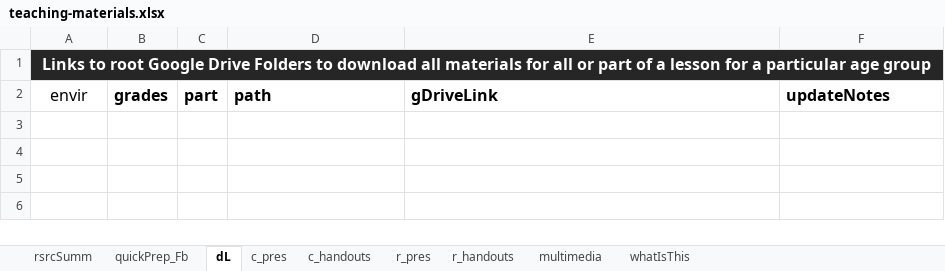
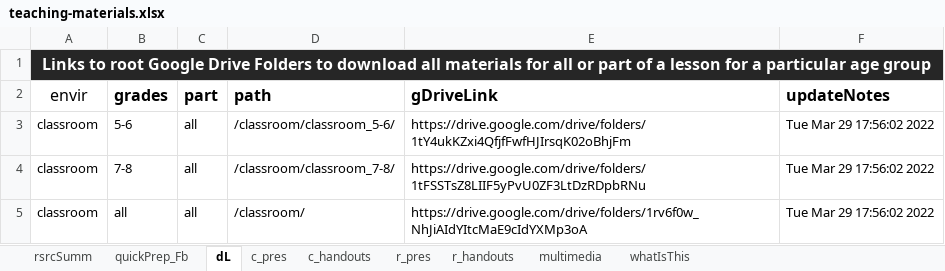
Before and after one commit to galacticpolymath/TEST, an Excel workbook: meta/teaching-materials.xlsx, sheet dL, drawn as a sheet; values as stored, in another font and other column widths than the file's, no borders; charts and pictures and conditional formats not drawn; the diff names each change by its address in the sheet, - before the commit and + after, or states it on an @@ line.

```diff
--- a/meta/teaching-materials.xlsx (sheet dL)
+++ b/meta/teaching-materials.xlsx (sheet dL)
+row 3: classroom | 5-6 | all | /classroom/classroom_5-6/ | https://drive.google.com/drive/folders/1tY4ukKZxi4QfjfFwfHJIrsqK02oBhjFm | Tue Mar 29 17:56:02 2022
+row 4: classroom | 7-8 | all | /classroom/classroom_7-8/ | https://drive.google.com/drive/folders/1tFSSTsZ8LIIF5yPvU0ZF3LtDzRDpbRNu | Tue Mar 29 17:56:02 2022
+row 5: classroom | all | all | /classroom/ | https://drive.google.com/drive/folders/1rv6f0w_NhJiAIdYItcMaE9cIdYXMp3oA | Tue Mar 29 17:56:02 2022
```
Also changed, not shown: sheet c_handouts, sheet multimedia, sheet c_pres, charts or pictures, 11 other files.
